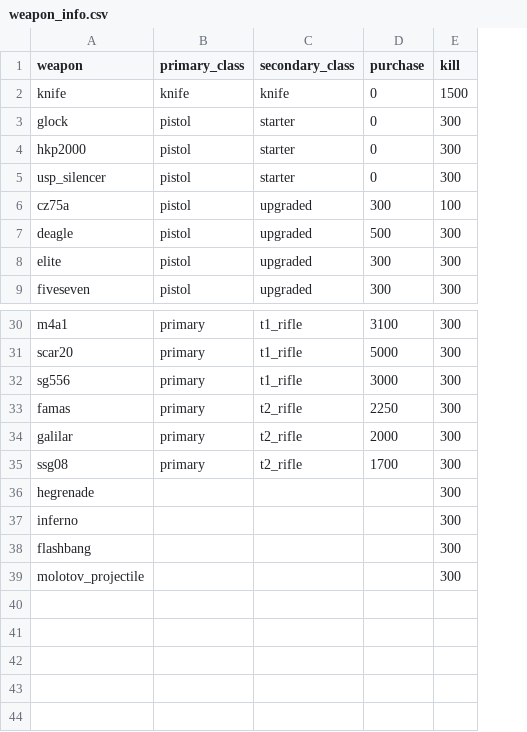
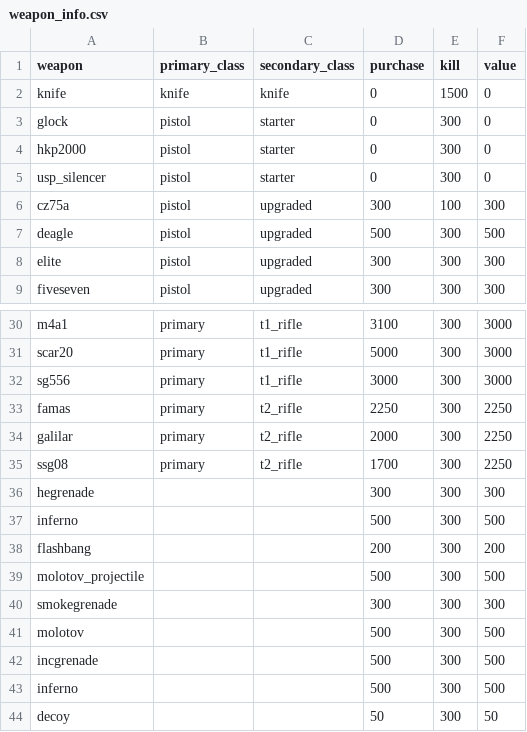
Before and after one commit to jivfl3p7/csgo-1, a CSV file: csv/weapon_info.csv, drawn as a sheet; only a part is shown, gaps mark what is left out; the diff names each change by its address in the sheet, - before the commit and + after, or states it on an @@ line.

```diff
--- a/csv/weapon_info.csv
+++ b/csv/weapon_info.csv
+column F (value), rows 2-9: 0 | 0 | 0 | 0 | 300 | 500 | 300 | 300; rows 30-39: 3000 | 3000 | 3000 | 2250 | 2250 | 2250 | 300 | 500 | 200 | 500
-D36 (purchase): (empty)
+D36 (purchase): 300
-D37 (purchase): (empty)
+D37 (purchase): 500
-D38 (purchase): (empty)
+D38 (purchase): 200
-D39 (purchase): (empty)
+D39 (purchase): 500
+row 40: smokegrenade |  |  | 300 | 300 | 300
+row 41: molotov |  |  | 500 | 300 | 500
+row 42: incgrenade |  |  | 500 | 300 | 500
+row 43: inferno |  |  | 500 | 300 | 500
+row 44: decoy |  |  | 50 | 300 | 50
```
Also changed, not shown: csv/csv_fails.csv, csv/demo_knife.csv, 52 other files.
